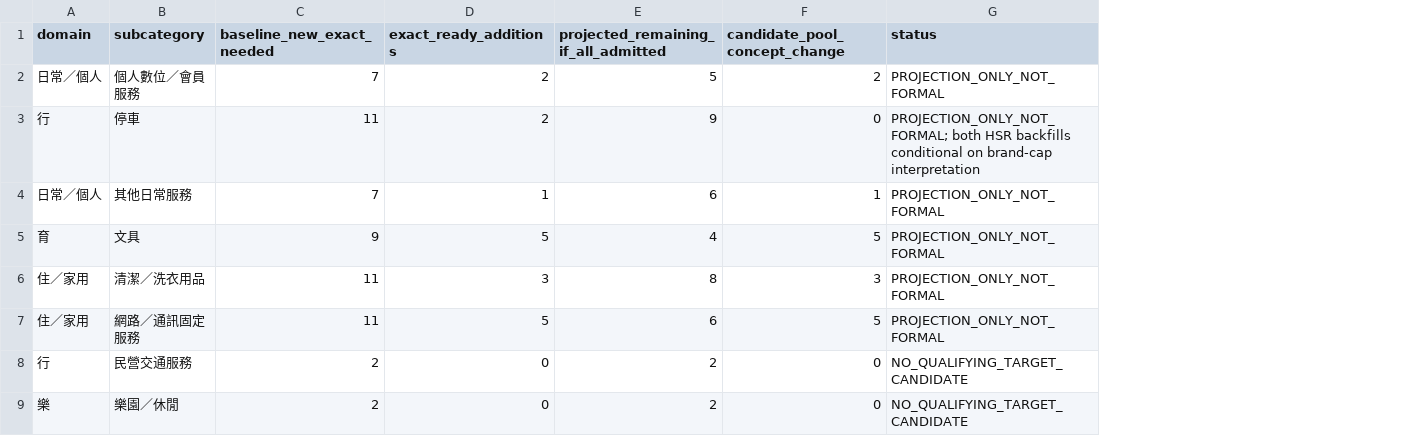
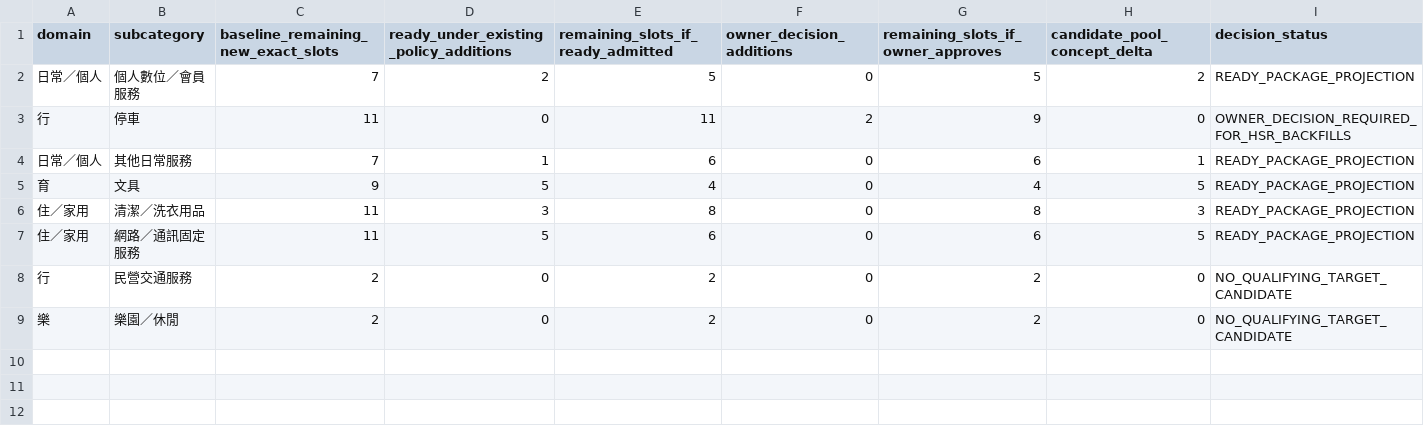
Before and after one commit to aitest00898/HO600-Taiwan-Private-Price-Basket, a CSV file: research/batch-09/exact-admission-quota-projection-2026-10-31.csv, drawn as a sheet; removed rows and columns are numbered as before the commit, all else as after; the diff names each change by its address in the sheet, - before the commit and + after, or states it on an @@ line.

Commit message:
Finalize Batch 9 Exact admission reconciliation

```diff
--- a/research/batch-09/exact-admission-quota-projection-2026-10-31.csv
+++ b/research/batch-09/exact-admission-quota-projection-2026-10-31.csv
+column E, rows 1-9: remaining_slots_if_ready_admitted | 5 | 11 | 6 | 4 | 8 | 6 | 2 | 2
+column F (owner_decision_additions), rows 2-9: 0 | 2 | 0 | 0 | 0 | 0 | 0 | 0
-column G (status), rows 2-9: PROJECTION_ONLY_NOT_FORMAL | PROJECTION_ONLY_NOT_FORMAL; both HSR backfills conditional on brand-cap interpretation | PROJECTION_ONLY_NOT_FORMAL | PROJECTION_ONLY_NOT_FORMAL | PROJECTION_ONLY_NOT_FORMAL | PROJECTION_ONLY_NOT_FORMAL | NO_QUALIFYING_TARGET_CANDIDATE | NO_QUALIFYING_TARGET_CANDIDATE
+column I (decision_status), rows 2-9: READY_PACKAGE_PROJECTION | OWNER_DECISION_REQUIRED_FOR_HSR_BACKFILLS | READY_PACKAGE_PROJECTION | READY_PACKAGE_PROJECTION | READY_PACKAGE_PROJECTION | READY_PACKAGE_PROJECTION | NO_QUALIFYING_TARGET_CANDIDATE | NO_QUALIFYING_TARGET_CANDIDATE
-C1: baseline_new_exact_needed
+C1: baseline_remaining_new_exact_slots
-D1: exact_ready_additions
+D1: ready_under_existing_policy_additions
-G1: projected_remaining_if_all_admitted
+G1: remaining_slots_if_owner_approves
-H1: candidate_pool_concept_change
+H1: candidate_pool_concept_delta
-D3: 2
+D3: 0
```
Also changed, not shown: 5 other files.
